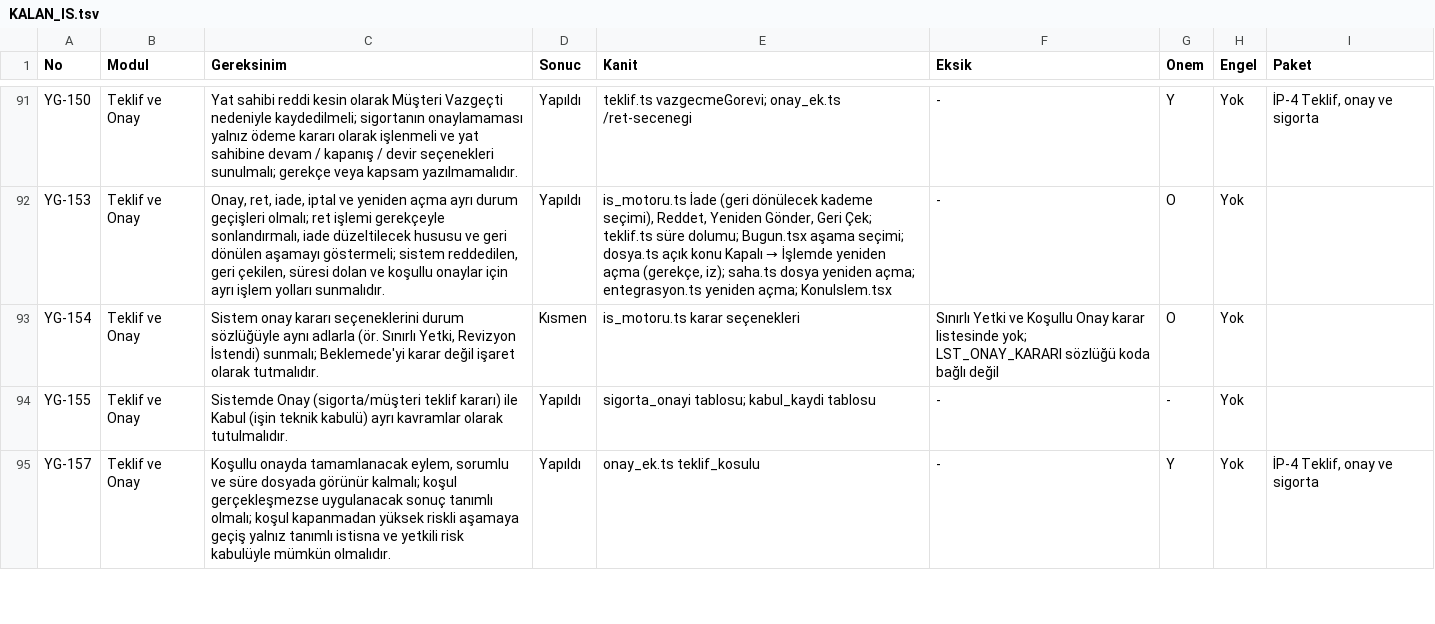
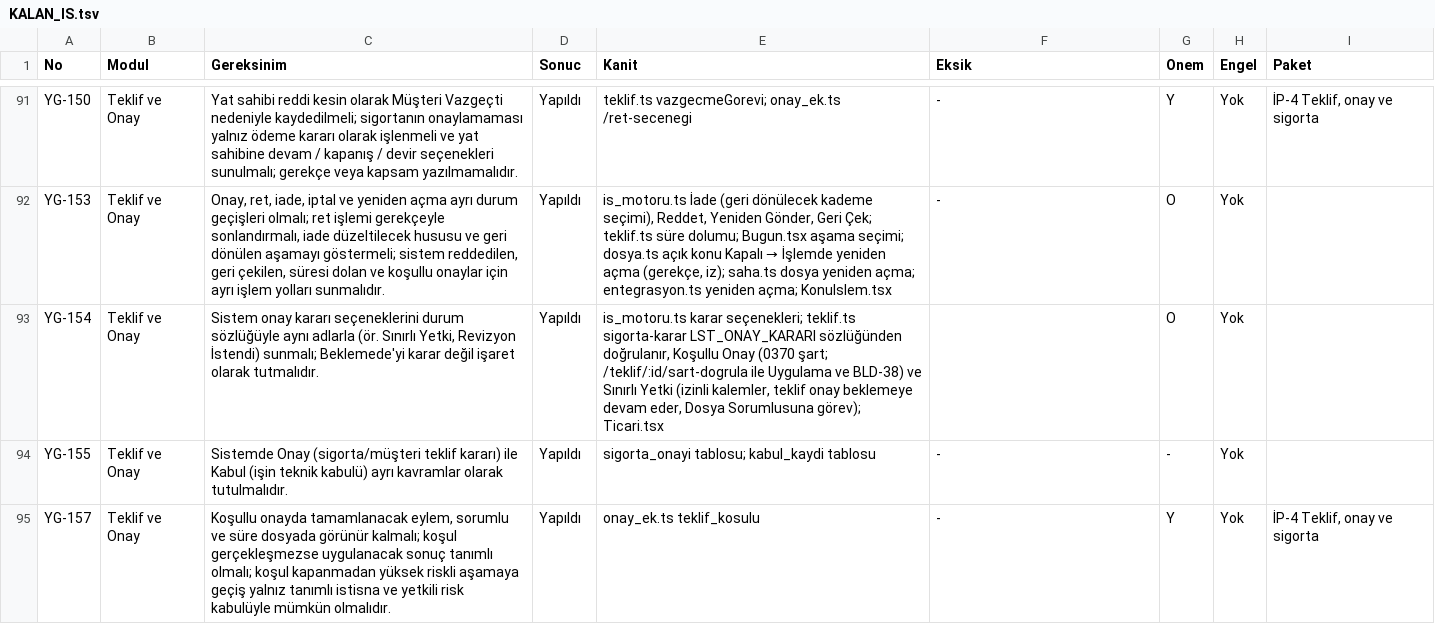
Before and after one commit to uakpinar722/YATONET360, a TSV file: KALAN_IS.tsv, drawn as a sheet; only a part is shown, gaps mark what is left out; the diff covers the shown part only.

```diff
--- a/KALAN_IS.tsv
+++ b/KALAN_IS.tsv
@@ -92,3 +92,3 @@ YG-150	Teklif ve Onay	Yat sahibi reddi kesin olarak Müşteri Vazgeçti nedeniyl
 YG-153	Teklif ve Onay	Onay, ret, iade, iptal ve yeniden açma ayrı durum geçişleri olmalı; ret işlemi gerekçeyle sonlandırmalı, iade düzeltilecek hususu ve geri dönülen aşamayı göstermeli; sistem reddedilen, geri çekilen, süresi dolan ve koşullu onaylar için ayrı işlem yolları sunmalıdır.	Yapıldı	is_motoru.ts İade (geri dönülecek kademe seçimi), Reddet, Yeniden Gönder, Geri Çek; teklif.ts süre dolumu; Bugun.tsx aşama seçimi; dosya.ts açık konu Kapalı → İşlemde yeniden açma (gerekçe, iz); saha.ts dosya yeniden açma; entegrasyon.ts yeniden açma; KonuIslem.tsx	-	O	Yok	
-YG-154	Teklif ve Onay	Sistem onay kararı seçeneklerini durum sözlüğüyle aynı adlarla (ör. Sınırlı Yetki, Revizyon İstendi) sunmalı; Beklemede'yi karar değil işaret olarak tutmalıdır.	Kısmen	is_motoru.ts karar seçenekleri	Sınırlı Yetki ve Koşullu Onay karar listesinde yok; LST_ONAY_KARARI sözlüğü koda bağlı değil	O	Yok	
+YG-154	Teklif ve Onay	Sistem onay kararı seçeneklerini durum sözlüğüyle aynı adlarla (ör. Sınırlı Yetki, Revizyon İstendi) sunmalı; Beklemede'yi karar değil işaret olarak tutmalıdır.	Yapıldı	is_motoru.ts karar seçenekleri; teklif.ts sigorta-karar LST_ONAY_KARARI sözlüğünden doğrulanır, Koşullu Onay (0370 şart; /teklif/:id/sart-dogrula ile Uygulama ve BLD-38) ve Sınırlı Yetki (izinli kalemler, teklif onay beklemeye devam eder, Dosya Sorumlusuna görev); Ticari.tsx		O	Yok	
 YG-155	Teklif ve Onay	Sistemde Onay (sigorta/müşteri teklif kararı) ile Kabul (işin teknik kabulü) ayrı kavramlar olarak tutulmalıdır.	Yapıldı	sigorta_onayi tablosu; kabul_kaydi tablosu	-	-	Yok	
```
Also changed, not shown: 12 edited cells elsewhere in this file, 19 other files.
